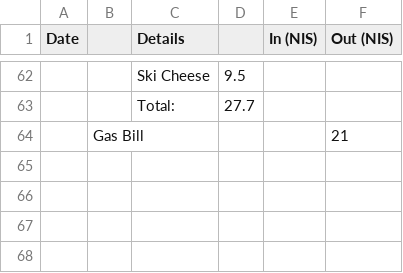
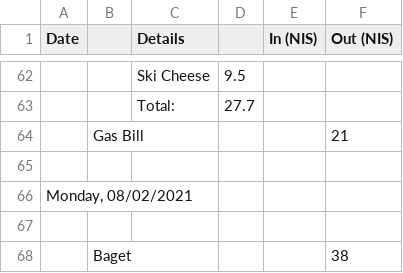
Before and after one commit to ItamarShmelo/YourMoneyOrYourLife, a CSV file: Step2/Step2B.csv, drawn as a sheet; only a part is shown, gaps mark what is left out; the diff names each change by its address in the sheet, - before the commit and + after, or states it on an @@ line.

Commit message:
added the Baget

```diff
--- a/Step2/Step2B.csv
+++ b/Step2/Step2B.csv
+row 65: (empty)
+row 66: Monday, 08/02/2021
+row 67: (empty)
+row 68:  | Baget |  |  |  | 38
```
